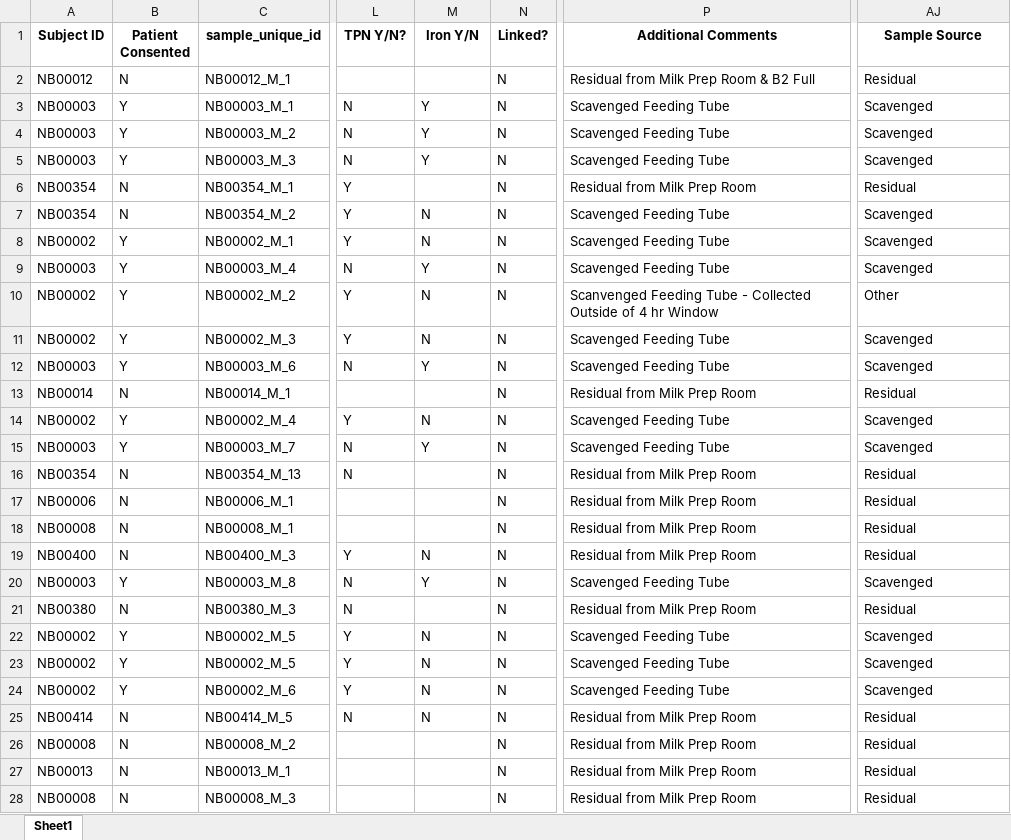
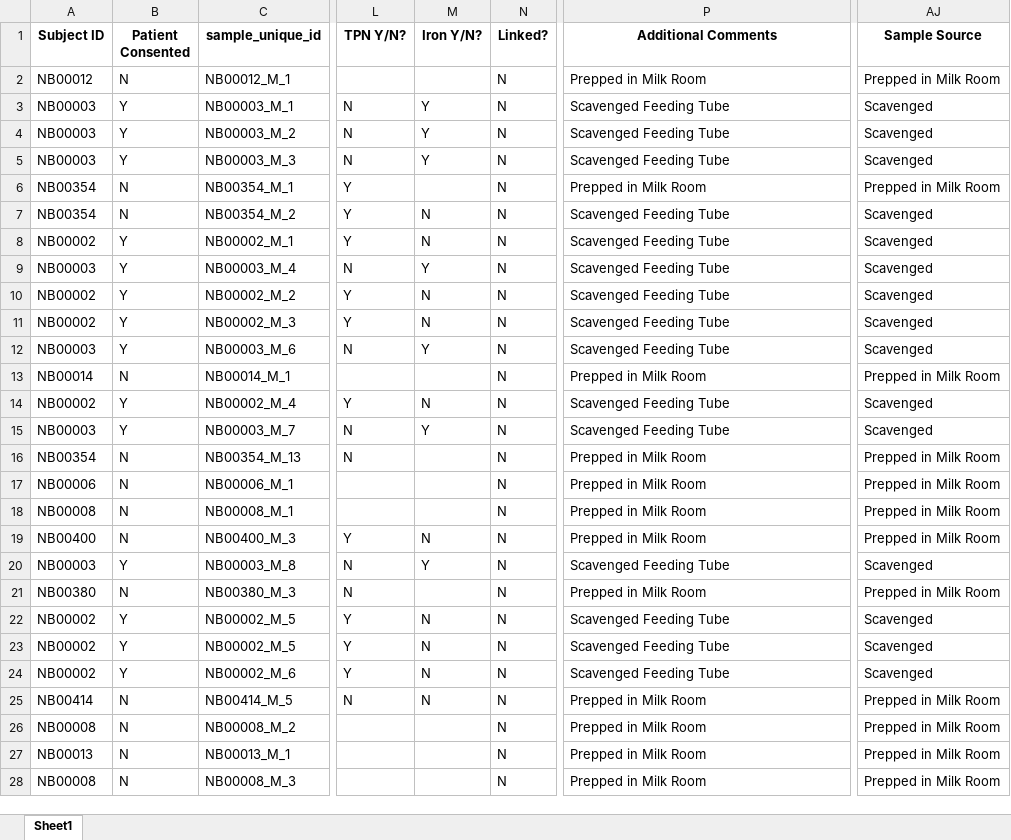
Before and after one commit to spann-pediatrics/NeoBank, an Excel workbook: Unlinked_Merged.xlsx, sheet Sheet1, drawn as a sheet; only a part is shown, gaps mark what is left out; values as stored, in another font and other column widths than the file's, no borders; the diff covers the shown part only; the diff names each change by its address in the sheet, - before the commit and + after, or states it on an @@ line.

```diff
--- a/Unlinked_Merged.xlsx (sheet Sheet1)
+++ b/Unlinked_Merged.xlsx (sheet Sheet1)
-M1: Iron Y/N
+M1: Iron Y/N?
-P2 (Additional Comments): Residual from Milk Prep Room & B2 Full
+P2 (Additional Comments): Prepped in Milk Room
-AJ2 (Sample Source): Residual
+AJ2 (Sample Source): Prepped in Milk Room
-P6 (Additional Comments): Residual from Milk Prep Room
+P6 (Additional Comments): Prepped in Milk Room
-AJ6 (Sample Source): Residual
+AJ6 (Sample Source): Prepped in Milk Room
-P10 (Additional Comments): Scanvenged Feeding Tube - Collected Outside of 4 hr Window
+P10 (Additional Comments): Scavenged Feeding Tube
-AJ10 (Sample Source): Other
+AJ10 (Sample Source): Scavenged
-P13 (Additional Comments): Residual from Milk Prep Room
+P13 (Additional Comments): Prepped in Milk Room
-AJ13 (Sample Source): Residual
+AJ13 (Sample Source): Prepped in Milk Room
-P16:P19 (Additional Comments): Residual from Milk Prep Room
+P16:P19 (Additional Comments): Prepped in Milk Room
-AJ16:AJ19 (Sample Source): Residual
+AJ16:AJ19 (Sample Source): Prepped in Milk Room
-P21 (Additional Comments): Residual from Milk Prep Room
+P21 (Additional Comments): Prepped in Milk Room
-AJ21 (Sample Source): Residual
+AJ21 (Sample Source): Prepped in Milk Room
-P25:P28 (Additional Comments): Residual from Milk Prep Room
+P25:P28 (Additional Comments): Prepped in Milk Room
-AJ25:AJ28 (Sample Source): Residual
+AJ25:AJ28 (Sample Source): Prepped in Milk Room
```
Also changed, not shown: 116 edited cells elsewhere in this sheet, 5 other files.
